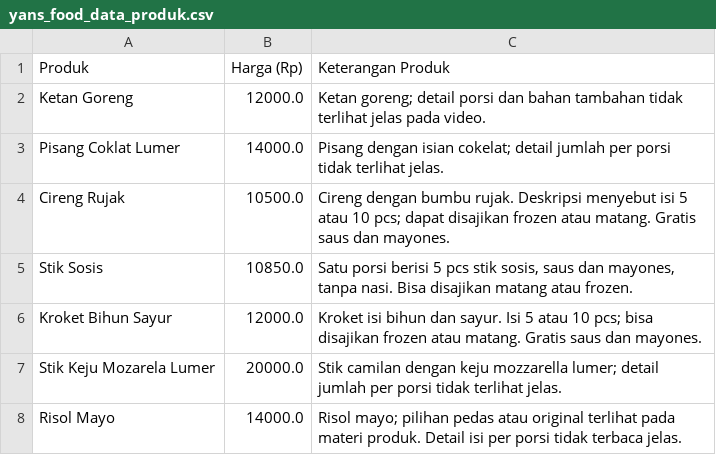
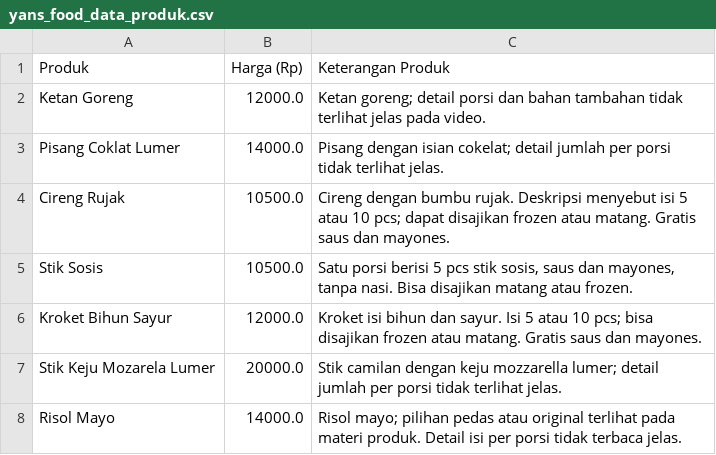
Before and after one commit to Varraaa/yans-food, a CSV file: yans_food_data_produk.csv, drawn as a sheet; only a part is shown.

Commit message:
Update Harga Produk

```diff
--- a/yans_food_data_produk.csv
+++ b/yans_food_data_produk.csv
@@ -4,3 +4,3 @@ Pisang Coklat Lumer,14000.0,Pisang dengan isian cokelat; detail jumlah per porsi
 Cireng Rujak,10500.0,Cireng dengan bumbu rujak. Deskripsi menyebut isi 5 atau 10 pcs; dapat disajikan frozen atau matang. Gratis saus dan mayones.
-Stik Sosis,10850.0,"Satu porsi berisi 5 pcs stik sosis, saus dan mayones, tanpa nasi. Bisa disajikan matang atau frozen."
+Stik Sosis,10500.0,"Satu porsi berisi 5 pcs stik sosis, saus dan mayones, tanpa nasi. Bisa disajikan matang atau frozen."
 Kroket Bihun Sayur,12000.0,Kroket isi bihun dan sayur. Isi 5 atau 10 pcs; bisa disajikan frozen atau matang. Gratis saus dan mayones.
```
Also changed, not shown: 3 other files.
